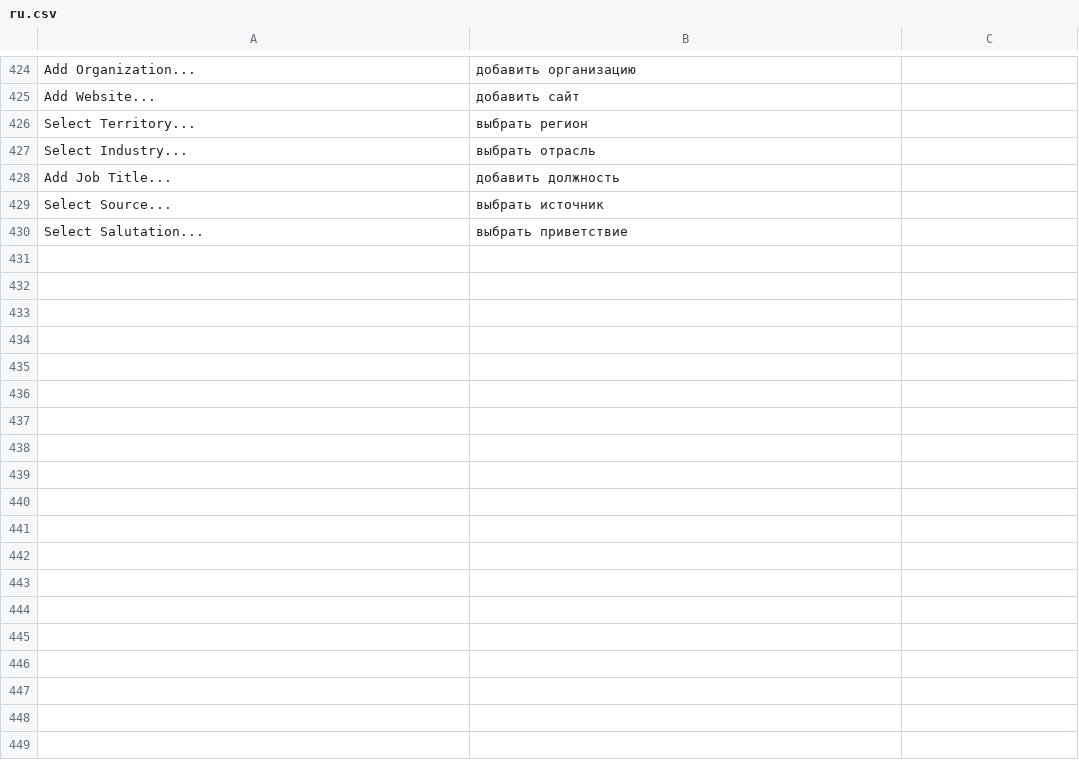
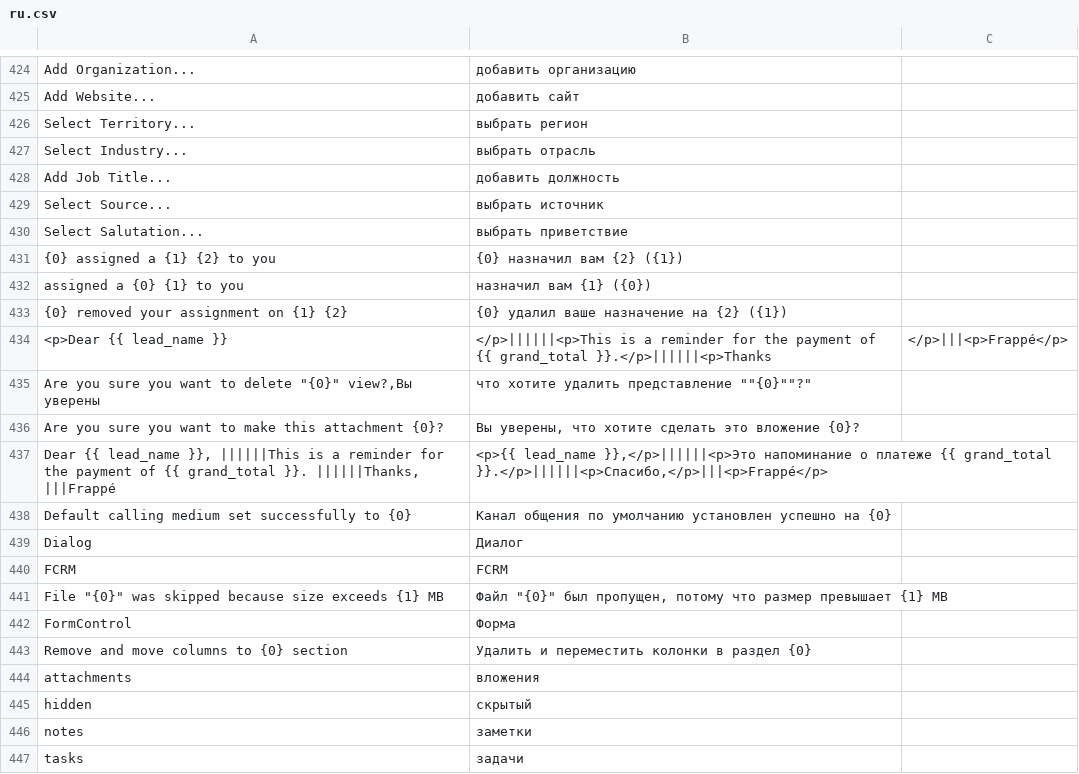
Before and after one commit to frappe/crm, a CSV file: crm/translations/ru.csv, drawn as a sheet; only a part is shown, gaps mark what is left out; the diff names each change by its address in the sheet, - before the commit and + after, or states it on an @@ line.

Commit message:
fix: Update view deletion confirmation message
- Modify view deletion confirmation message in ViewControls
- Update translation files to match new message format
- Adjust line references in locale files

```diff
--- a/crm/translations/ru.csv
+++ b/crm/translations/ru.csv
+row 431: {0} assigned a {1} {2} to you | {0} назначил вам {2} ({1})
+row 432: assigned a {0} {1} to you | назначил вам {1} ({0})
+row 433: {0} removed your assignment on {1} {2} | {0} удалил ваше назначение на {2} ({1})
+row 434: <p>Dear {{ lead_name }} | </p>||||||<p>This is a reminder for the payment of {{ grand_total }}.</p>||||||<p>Thanks | </p>|||<p>Frappé</p>
+row 435: Are you sure you want to delete "{0}" view?,Вы уверены | что хотите удалить представление ""{0}""?"
+row 436: Are you sure you want to make this attachment {0}? | Вы уверены, что хотите сделать это вложение {0}?
+row 437: Dear {{ lead_name }}, ||||||This is a reminder for the payment of {{ grand_total }}. ||||||Thanks, |||Frappé | <p>{{ lead_name }},</p>||||||<p>Это напоминание о платеже {{ grand_total }}.</p>||||||<p>Спасибо,</p>|||<p>Frappé</p>
+row 438: Default calling medium set successfully to {0} | Канал общения по умолчанию установлен успешно на {0}
+row 439: Dialog | Диалог
+row 440: FCRM | FCRM
+row 441: File "{0}" was skipped because size exceeds {1} MB | Файл "{0}" был пропущен, потому что размер превышает {1} MB
+row 442: FormControl | Форма
+row 443: Remove and move columns to {0} section | Удалить и переместить колонки в раздел {0}
+row 444: attachments | вложения
+row 445: hidden | скрытый
+row 446: notes | заметки
+row 447: tasks | задачи
```
Also changed, not shown: 3 other files.
